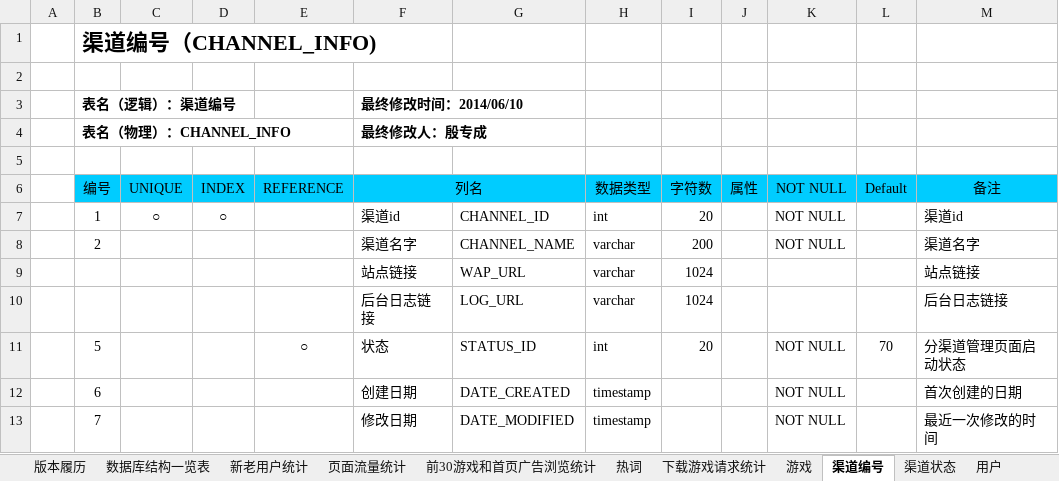
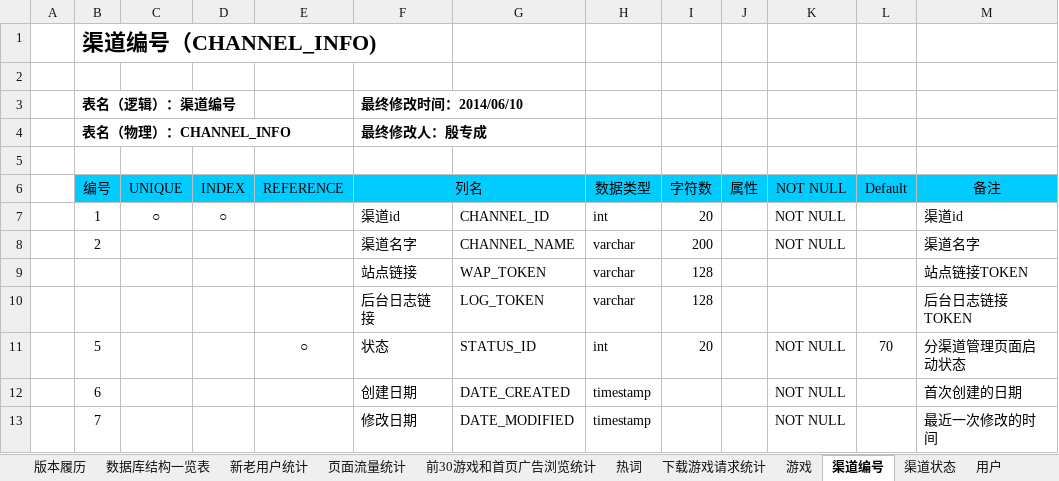
Before and after one commit to LancelotM/WoGame, an Excel workbook: 02 Detail Design/数据库设计书.xlsx, sheet 渠道编号, drawn as a sheet; only a part is shown; values as stored, in another font and other column widths than the file's, no borders; removed rows and columns are numbered as before the commit, all else as after; the diff names each change by its address in the sheet, - before the commit and + after, or states it on an @@ line.

```diff
--- a/02 Detail Design/数据库设计书.xlsx (sheet 渠道编号)
+++ b/02 Detail Design/数据库设计书.xlsx (sheet 渠道编号)
-row 9:  |  |  |  |  | 站点链接 | WAP_URL | varchar | 1024 |  |  |  | 站点链接
+row 9:  |  |  |  |  | 站点链接 | WAP_TOKEN | varchar | 128 |  |  |  | 站点链接TOKEN
-G10: LOG_URL
+G10: LOG_TOKEN
-I10 (字符数): 1024
+I10 (字符数): 128
-M10 (备注): 后台日志链接
+M10 (备注): 后台日志链接TOKEN
```
Also changed, not shown: 10 other files.
